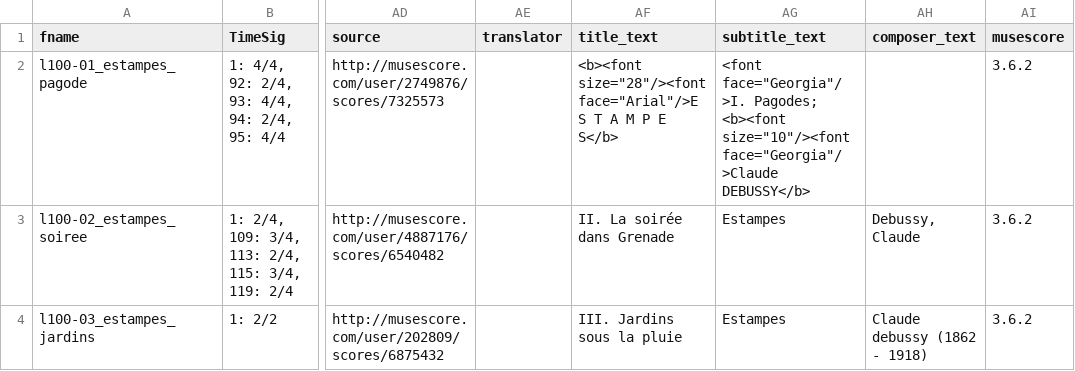
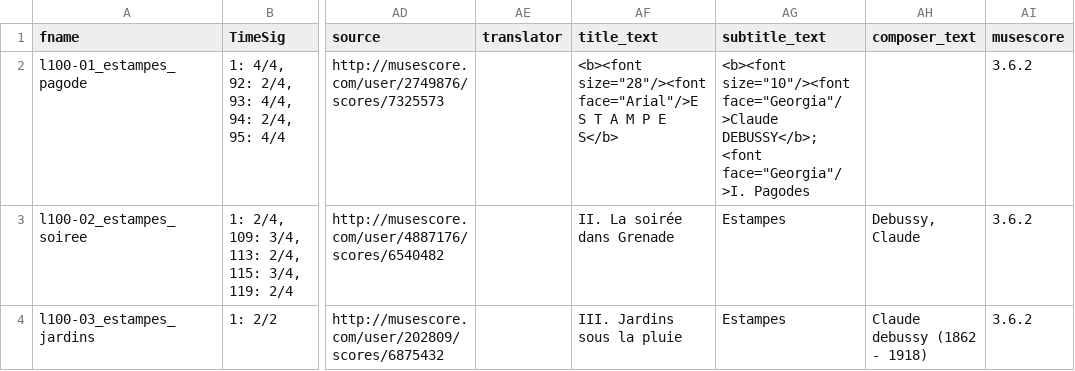
Before and after one commit to DCMLab/debussy_estampes, a TSV file: metadata.tsv, drawn as a sheet; only a part is shown, gaps mark what is left out; the diff names each change by its address in the sheet, - before the commit and + after, or states it on an @@ line.

```diff
--- a/metadata.tsv
+++ b/metadata.tsv
-AG2 (subtitle_text): <font face="Georgia"/>I. Pagodes; <b><font size="10"/><font face="Georgia"/>Claude DEBUSSY</b>
+AG2 (subtitle_text): <b><font size="10"/><font face="Georgia"/>Claude DEBUSSY</b>; <font face="Georgia"/>I. Pagodes
```
Also changed, not shown: 3 other files.
